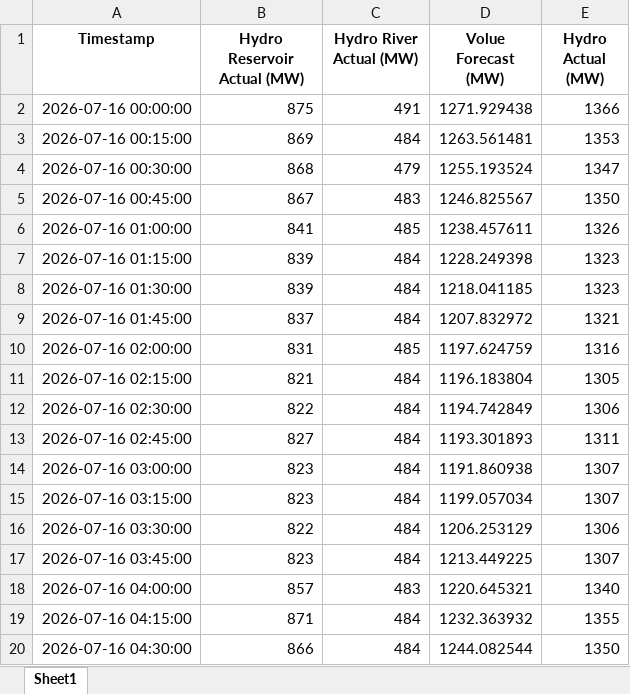
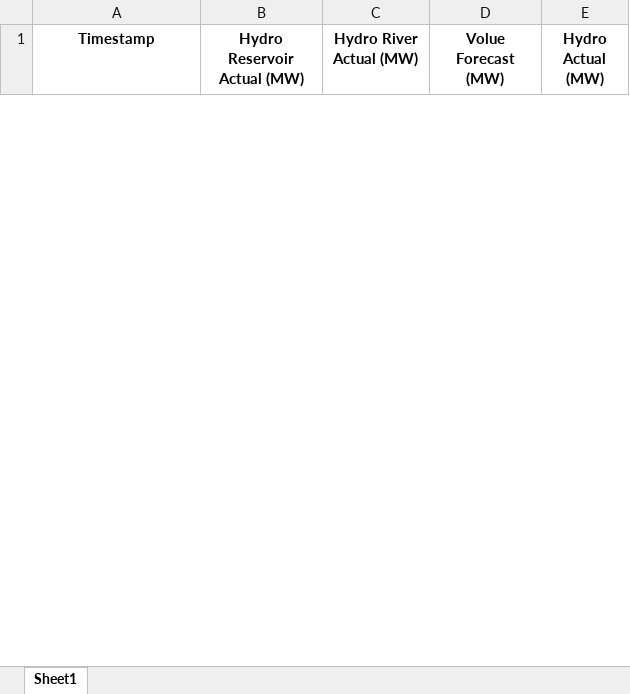
Before and after one commit to Andrei-Ionita/AdremTrading, an Excel workbook: data_fetching/Entsoe/Hydro_Production.xlsx, sheet Sheet1, drawn as a sheet; only a part is shown; values as stored, in another font and other column widths than the file's, no borders; removed rows and columns are numbered as before the commit, all else as after; the diff covers the shown part only; the diff names each change by its address in the sheet, - before the commit and + after, or states it on an @@ line.

```diff
--- a/data_fetching/Entsoe/Hydro_Production.xlsx (sheet Sheet1)
+++ b/data_fetching/Entsoe/Hydro_Production.xlsx (sheet Sheet1)
-row 2: 2026-07-16 00:00:00 | 875 | 491 | 1271.929438 | 1366
-row 3: 2026-07-16 00:15:00 | 869 | 484 | 1263.561481 | 1353
-row 4: 2026-07-16 00:30:00 | 868 | 479 | 1255.193524 | 1347
-row 5: 2026-07-16 00:45:00 | 867 | 483 | 1246.825567 | 1350
-row 6: 2026-07-16 01:00:00 | 841 | 485 | 1238.457611 | 1326
-row 7: 2026-07-16 01:15:00 | 839 | 484 | 1228.249398 | 1323
-row 8: 2026-07-16 01:30:00 | 839 | 484 | 1218.041185 | 1323
-row 9: 2026-07-16 01:45:00 | 837 | 484 | 1207.832972 | 1321
-row 10: 2026-07-16 02:00:00 | 831 | 485 | 1197.624759 | 1316
-row 11: 2026-07-16 02:15:00 | 821 | 484 | 1196.183804 | 1305
-row 12: 2026-07-16 02:30:00 | 822 | 484 | 1194.742849 | 1306
-row 13: 2026-07-16 02:45:00 | 827 | 484 | 1193.301893 | 1311
-row 14: 2026-07-16 03:00:00 | 823 | 484 | 1191.860938 | 1307
-row 15: 2026-07-16 03:15:00 | 823 | 484 | 1199.057034 | 1307
-row 16: 2026-07-16 03:30:00 | 822 | 484 | 1206.253129 | 1306
-row 17: 2026-07-16 03:45:00 | 823 | 484 | 1213.449225 | 1307
-row 18: 2026-07-16 04:00:00 | 857 | 483 | 1220.645321 | 1340
-row 19: 2026-07-16 04:15:00 | 871 | 484 | 1232.363932 | 1355
-row 20: 2026-07-16 04:30:00 | 866 | 484 | 1244.082544 | 1350
```
Also changed, not shown: 31 added rows and 24 removed rows elsewhere in this sheet, data_fetching/Entsoe/Consumption_Actual.xlsx, data_fetching/Entsoe/IGCC_Netting_Flows_Historical.xlsx, 24 other files.
